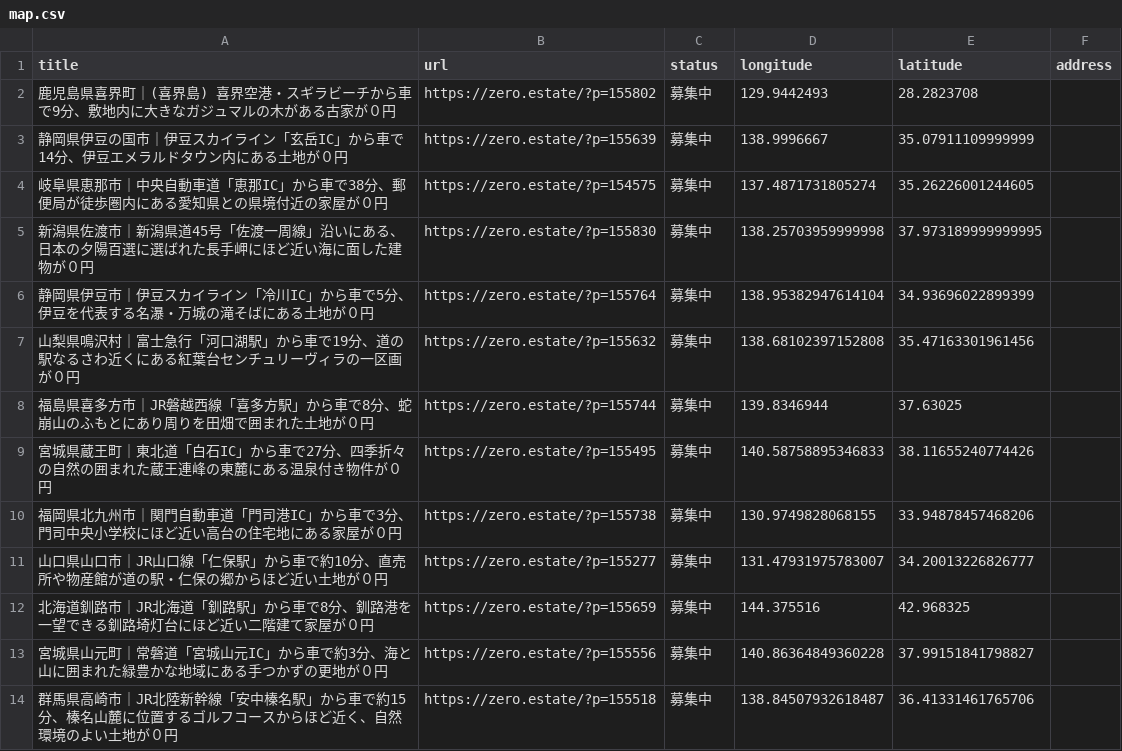
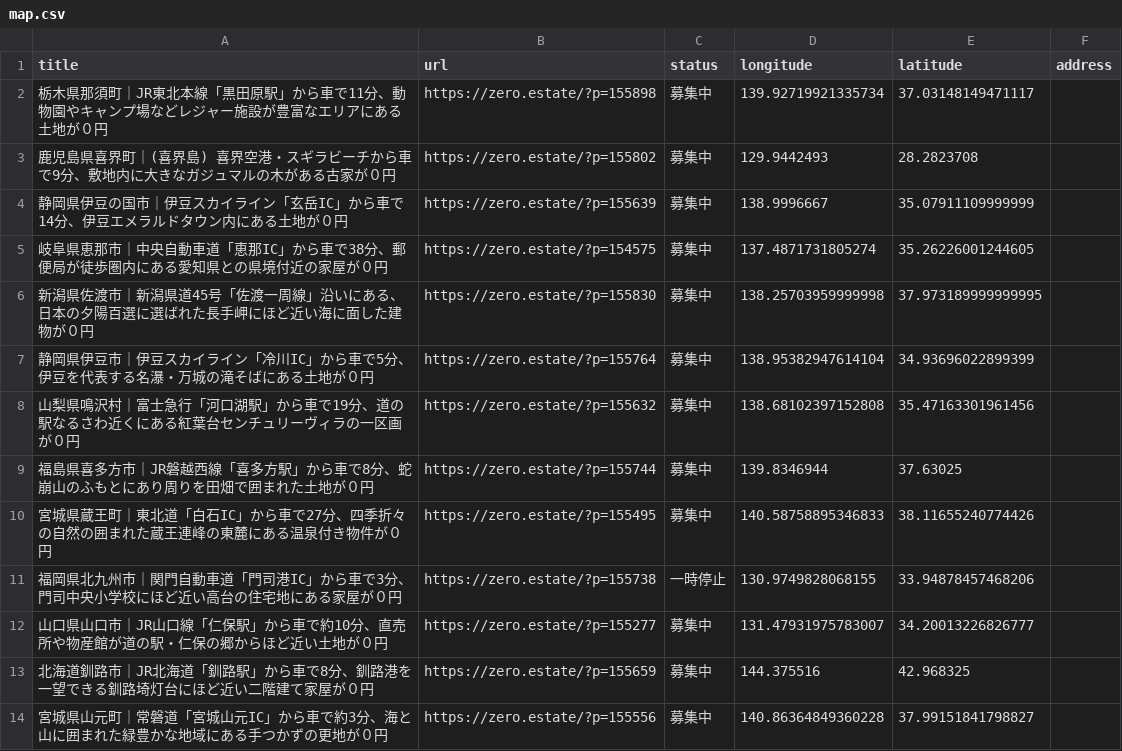
Before and after one commit to 5ym/zero-owner, a CSV file: map.csv, drawn as a sheet; only a part is shown; the shorter side is filled out with more unchanged rows.

```diff
--- a/map.csv
+++ b/map.csv
@@ -1,2 +1,3 @@
 title,url,status,longitude,latitude,address
+"栃木県那須町｜JR東北本線「黒田原駅」から車で11分、動物園やキャンプ場などレジャー施設が豊富なエリアにある土地が０円",https://zero.estate/?p=155898,募集中,139.92719921335734,37.03148149471117,
 "鹿児島県喜界町｜(喜界島) 喜界空港・スギラビーチから車で9分、敷地内に大きなガジュマルの木がある古家が０円",https://zero.estate/?p=155802,募集中,129.9442493,28.2823708,
@@ -9,3 +10,3 @@ title,url,status,longitude,latitude,address
 "宮城県蔵王町｜東北道「白石IC」から車で27分、四季折々の自然の囲まれた蔵王連峰の東麓にある温泉付き物件が０円",https://zero.estate/?p=155495,募集中,140.58758895346833,38.11655240774426,
-"福岡県北九州市｜関門自動車道「門司港IC」から車で3分、門司中央小学校にほど近い高台の住宅地にある家屋が０円",https://zero.estate/?p=155738,募集中,130.9749828068155,33.94878457468206,
+"福岡県北九州市｜関門自動車道「門司港IC」から車で3分、門司中央小学校にほど近い高台の住宅地にある家屋が０円",https://zero.estate/?p=155738,一時停止,130.9749828068155,33.94878457468206,
 "山口県山口市｜JR山口線「仁保駅」から車で約10分、直売所や物産館が道の駅・仁保の郷からほど近い土地が０円",https://zero.estate/?p=155277,募集中,131.47931975783007,34.20013226826777,
```
